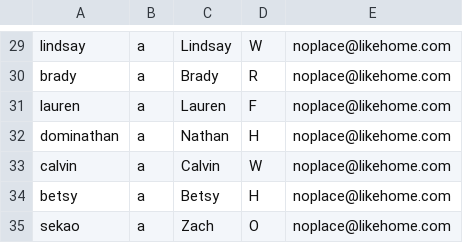
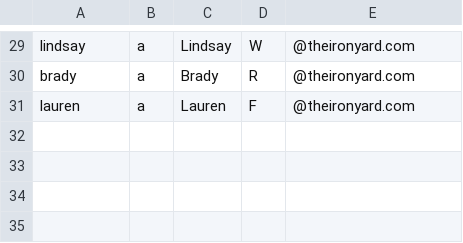
Before and after one commit to maxwellsmart84/SchindigApp, a CSV file: users.csv, drawn as a sheet; only a part is shown, gaps mark what is left out; the diff covers the shown part only; the diff names each change by its address in the sheet, - before the commit and + after, or states it on an @@ line.

```diff
--- a/users.csv
+++ b/users.csv
-E29:E31: noplace@likehome.com
+E29:E31: @theironyard.com
-row 32: dominathan | a | Nathan | H | noplace@likehome.com
-row 33: calvin | a | Calvin | W | noplace@likehome.com
-row 34: betsy | a | Betsy | H | noplace@likehome.com
-row 35: sekao | a | Zach | O | noplace@likehome.com
```
Also changed, not shown: 28 edited cells elsewhere in this file, catalog.csv, 3 other files.
